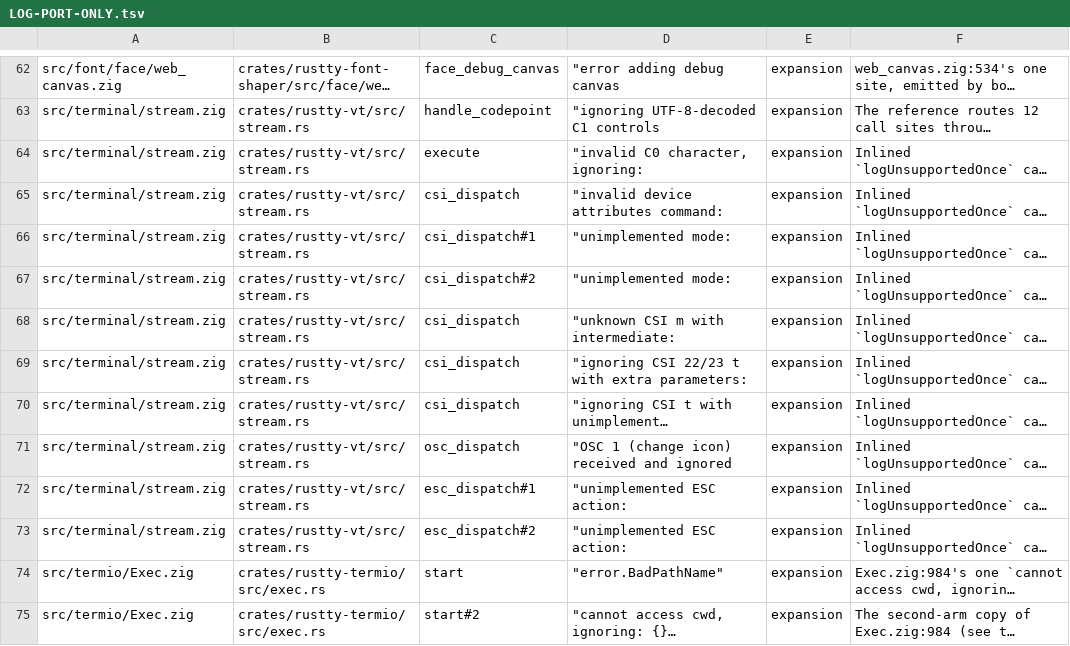
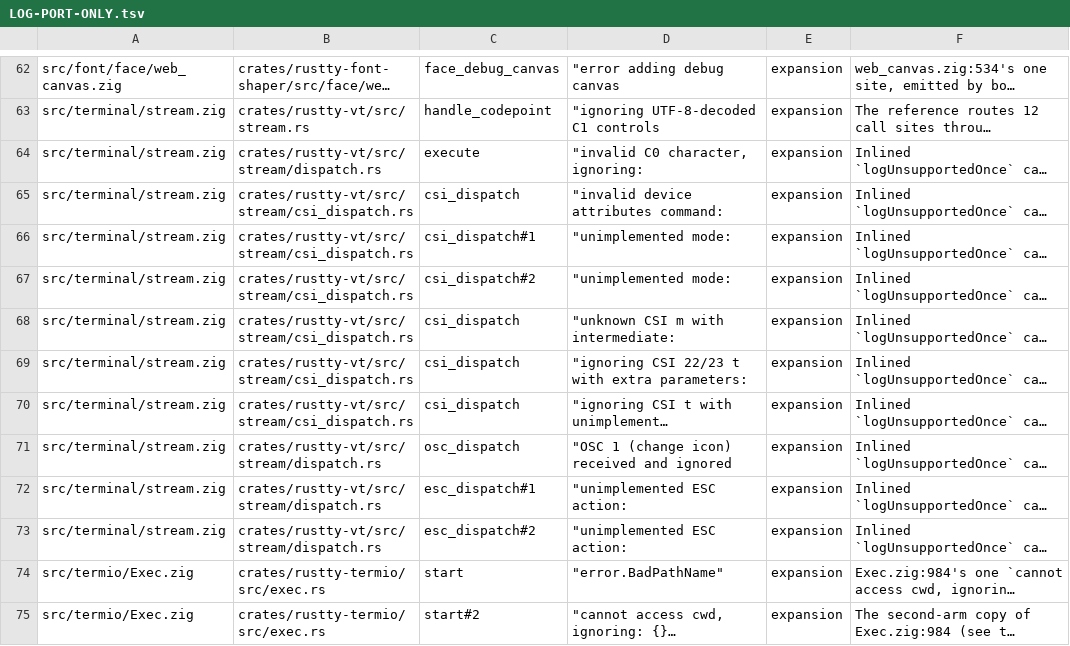
Before and after one commit to AirelyDev/rustty, a TSV file: .port/parity-closure/LOG-PORT-ONLY.tsv, drawn as a sheet; only a part is shown, gaps mark what is left out; long unchanged cells end in …; the diff names each change by its address in the sheet, - before the commit and + after, or states it on an @@ line.

```diff
--- a/.port/parity-closure/LOG-PORT-ONLY.tsv
+++ b/.port/parity-closure/LOG-PORT-ONLY.tsv
-B64: crates/rustty-vt/src/stream.rs
+B64: crates/rustty-vt/src/stream/dispatch.rs
-B65:B70: crates/rustty-vt/src/stream.rs
+B65:B70: crates/rustty-vt/src/stream/csi_dispatch.rs
-B71:B73: crates/rustty-vt/src/stream.rs
+B71:B73: crates/rustty-vt/src/stream/dispatch.rs
```
Also changed, not shown: .port/parity-closure/LOG-PORTMAP.tsv, 25 other files.
